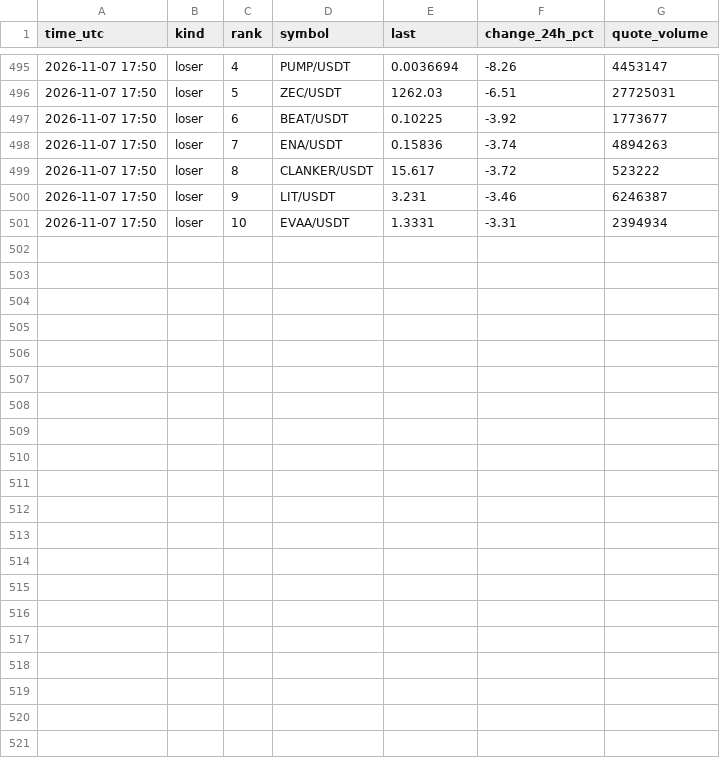
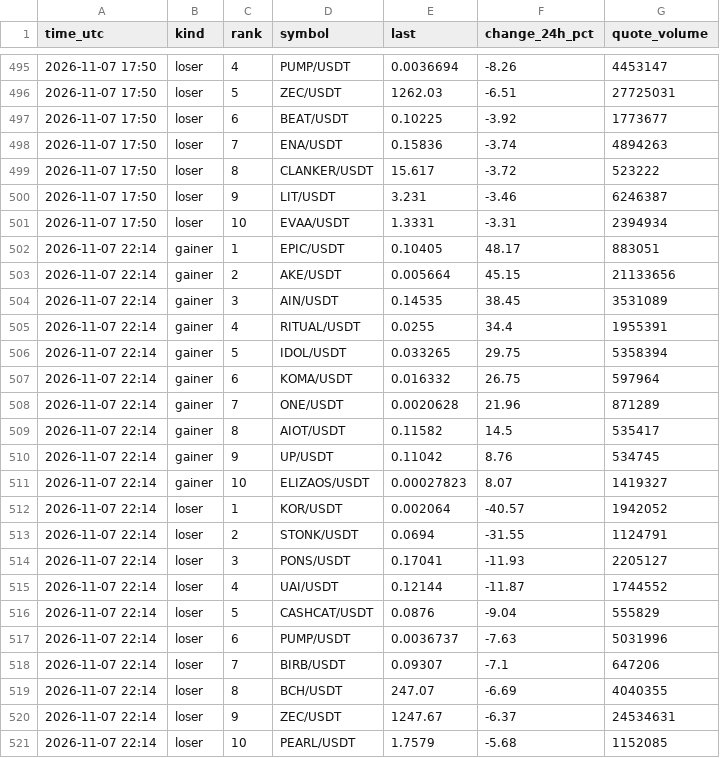
Before and after one commit to FlameSovereign/Cryptocurrency, a CSV file: data/gate_movers.csv, drawn as a sheet; only a part is shown, gaps mark what is left out; the diff names each change by its address in the sheet, - before the commit and + after, or states it on an @@ line.

```diff
--- a/data/gate_movers.csv
+++ b/data/gate_movers.csv
+row 502: 2026-11-07 22:14 | gainer | 1 | EPIC/USDT | 0.10405 | 48.17 | 883051
+row 503: 2026-11-07 22:14 | gainer | 2 | AKE/USDT | 0.005664 | 45.15 | 21133656
+row 504: 2026-11-07 22:14 | gainer | 3 | AIN/USDT | 0.14535 | 38.45 | 3531089
+row 505: 2026-11-07 22:14 | gainer | 4 | RITUAL/USDT | 0.0255 | 34.4 | 1955391
+row 506: 2026-11-07 22:14 | gainer | 5 | IDOL/USDT | 0.033265 | 29.75 | 5358394
+row 507: 2026-11-07 22:14 | gainer | 6 | KOMA/USDT | 0.016332 | 26.75 | 597964
+row 508: 2026-11-07 22:14 | gainer | 7 | ONE/USDT | 0.0020628 | 21.96 | 871289
+row 509: 2026-11-07 22:14 | gainer | 8 | AIOT/USDT | 0.11582 | 14.5 | 535417
+row 510: 2026-11-07 22:14 | gainer | 9 | UP/USDT | 0.11042 | 8.76 | 534745
+row 511: 2026-11-07 22:14 | gainer | 10 | ELIZAOS/USDT | 0.00027823 | 8.07 | 1419327
+row 512: 2026-11-07 22:14 | loser | 1 | KOR/USDT | 0.002064 | -40.57 | 1942052
+row 513: 2026-11-07 22:14 | loser | 2 | STONK/USDT | 0.0694 | -31.55 | 1124791
+row 514: 2026-11-07 22:14 | loser | 3 | PONS/USDT | 0.17041 | -11.93 | 2205127
+row 515: 2026-11-07 22:14 | loser | 4 | UAI/USDT | 0.12144 | -11.87 | 1744552
+row 516: 2026-11-07 22:14 | loser | 5 | CASHCAT/USDT | 0.0876 | -9.04 | 555829
+row 517: 2026-11-07 22:14 | loser | 6 | PUMP/USDT | 0.0036737 | -7.63 | 5031996
+row 518: 2026-11-07 22:14 | loser | 7 | BIRB/USDT | 0.09307 | -7.1 | 647206
+row 519: 2026-11-07 22:14 | loser | 8 | BCH/USDT | 247.07 | -6.69 | 4040355
+row 520: 2026-11-07 22:14 | loser | 9 | ZEC/USDT | 1247.67 | -6.37 | 24534631
+row 521: 2026-11-07 22:14 | loser | 10 | PEARL/USDT | 1.7579 | -5.68 | 1152085
```
Also changed, not shown: data/stock_tokens.csv, data/trending.csv.
